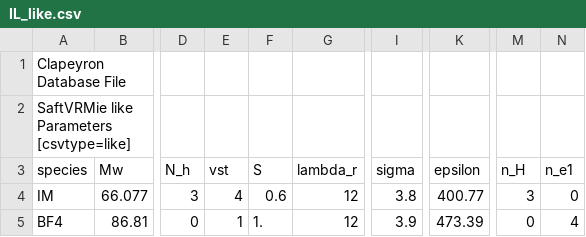
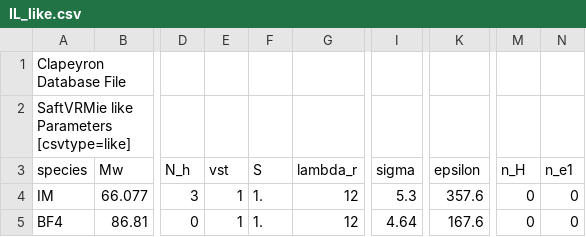
Before and after one commit to ClapeyronThermo/Clapeyron.jl, a CSV file: IL/IL_like.csv, drawn as a sheet; only a part is shown, gaps mark what is left out; the diff names each change by its address in the sheet, - before the commit and + after, or states it on an @@ line.

```diff
--- a/IL/IL_like.csv
+++ b/IL/IL_like.csv
-E4 (vst): 4
+E4 (vst): 1
-F4 (S): 0.6
+F4 (S): 1.
-I4 (sigma): 3.8
+I4 (sigma): 5.3
-K4 (epsilon): 400.77
+K4 (epsilon): 357.6
-M4 (n_H): 3
+M4 (n_H): 0
-I5 (sigma): 3.9
+I5 (sigma): 4.64
-K5 (epsilon): 473.39
+K5 (epsilon): 167.6
-N5 (n_e1): 4
+N5 (n_e1): 0
```
Also changed, not shown: IL/density.csv, database/ideal/JobackIdeal.csv, 5 other files.
